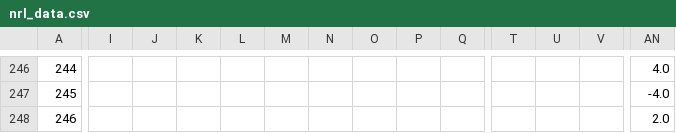
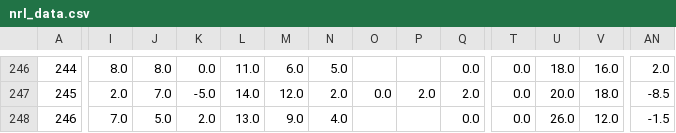
Before and after one commit to ZeNoonan/nrl, a CSV file: nrl_data.csv, drawn as a sheet; only a part is shown, gaps mark what is left out; the diff covers the shown part only; the diff names each change by its address in the sheet, - before the commit and + after, or states it on an @@ line.

```diff
--- a/nrl_data.csv
+++ b/nrl_data.csv
-I246: (empty)
+I246: 8.0
-J246: (empty)
+J246: 8.0
-K246: (empty)
+K246: 0.0
-L246: (empty)
+L246: 11.0
-M246: (empty)
+M246: 6.0
-N246: (empty)
+N246: 5.0
-Q246: (empty)
+Q246: 0.0
-T246:T248: (empty)
+T246:T248: 0.0
-U246: (empty)
+U246: 18.0
-V246: (empty)
+V246: 16.0
-AN246: 4.0
+AN246: 2.0
-I247: (empty)
+I247: 2.0
-J247: (empty)
+J247: 7.0
-K247: (empty)
+K247: -5.0
-L247: (empty)
+L247: 14.0
-M247: (empty)
+M247: 12.0
-N247: (empty)
+N247: 2.0
-O247: (empty)
+O247: 0.0
-P247: (empty)
+P247: 2.0
-Q247: (empty)
+Q247: 2.0
-U247: (empty)
+U247: 20.0
-V247: (empty)
+V247: 18.0
-AN247: -4.0
+AN247: -8.5
-I248: (empty)
+I248: 7.0
-J248: (empty)
+J248: 5.0
-K248: (empty)
+K248: 2.0
-L248: (empty)
+L248: 13.0
-M248: (empty)
+M248: 9.0
-N248: (empty)
+N248: 4.0
-Q248: (empty)
+Q248: 0.0
-U248: (empty)
+U248: 26.0
-V248: (empty)
+V248: 12.0
-AN248: 2.0
+AN248: -1.5
```
Also changed, not shown: 160 edited cells elsewhere in this file, 1 other file.
